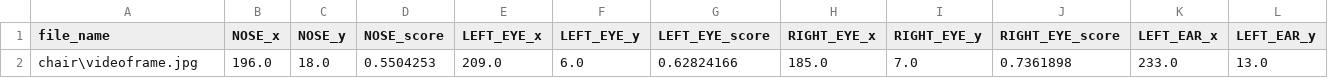
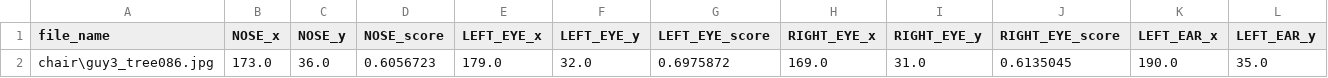
Before and after one commit to Basilmp850/yogawebapp, a CSV file: static/image_csv/uploaded_image.csv (was uploaded_image.csv), drawn as a sheet; only a part is shown; removed rows and columns are numbered as before the commit, all else as after; rows hold the shown columns only; the diff names each change by its address in the sheet, - before the commit and + after, or states it on an @@ line.

```diff
--- a/uploaded_image.csv
+++ b/static/image_csv/uploaded_image.csv
-row 2: chair\videoframe.jpg | 196.0 | 18.0 | 0.5504253 | 209.0 | 6.0 | 0.62824166 | 185.0 | 7.0 | 0.7361898 | 233.0 | 13.0
+row 2: chair\guy3_tree086.jpg | 173.0 | 36.0 | 0.6056723 | 179.0 | 32.0 | 0.6975872 | 169.0 | 31.0 | 0.6135045 | 190.0 | 35.0
```
Also changed, not shown: 5 other files.
